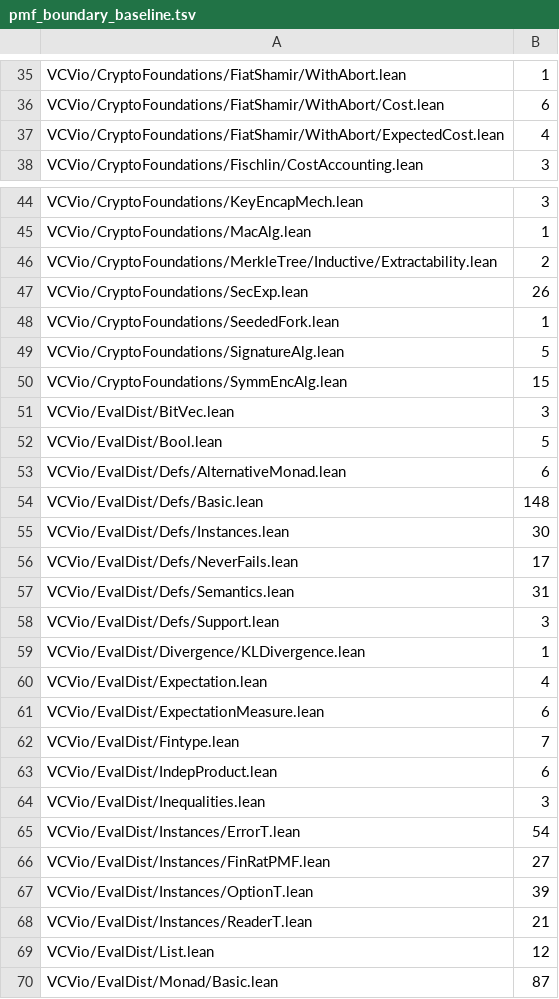
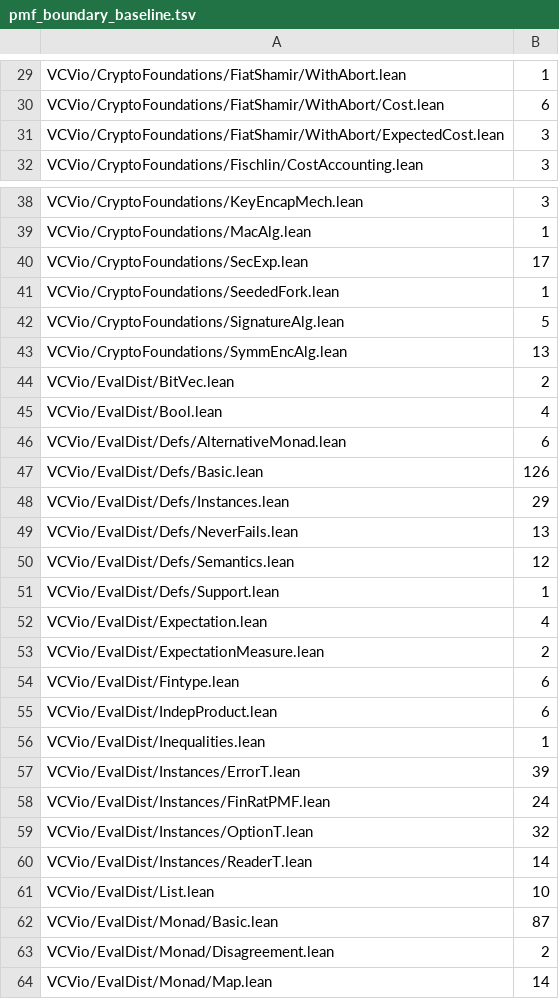
Before and after one commit to Verified-zkEVM/VCVio, a TSV file: scripts/pmf_boundary_baseline.tsv, drawn as a sheet; only a part is shown, gaps mark what is left out; the shorter side is filled out with more unchanged rows; the diff covers the shown part only.

```diff
--- a/scripts/pmf_boundary_baseline.tsv
+++ b/scripts/pmf_boundary_baseline.tsv
@@ -36,3 +30,3 @@ VCVio/CryptoFoundations/FiatShamir/WithAbort.lean	1
 VCVio/CryptoFoundations/FiatShamir/WithAbort/Cost.lean	6
-VCVio/CryptoFoundations/FiatShamir/WithAbort/ExpectedCost.lean	4
+VCVio/CryptoFoundations/FiatShamir/WithAbort/ExpectedCost.lean	3
 VCVio/CryptoFoundations/Fischlin/CostAccounting.lean	3
@@ -45,26 +39,24 @@ VCVio/CryptoFoundations/KeyEncapMech.lean	3
 VCVio/CryptoFoundations/MacAlg.lean	1
-VCVio/CryptoFoundations/MerkleTree/Inductive/Extractability.lean	2
-VCVio/CryptoFoundations/SecExp.lean	26
+VCVio/CryptoFoundations/SecExp.lean	17
 VCVio/CryptoFoundations/SeededFork.lean	1
 VCVio/CryptoFoundations/SignatureAlg.lean	5
-VCVio/CryptoFoundations/SymmEncAlg.lean	15
-VCVio/EvalDist/BitVec.lean	3
-VCVio/EvalDist/Bool.lean	5
+VCVio/CryptoFoundations/SymmEncAlg.lean	13
+VCVio/EvalDist/BitVec.lean	2
+VCVio/EvalDist/Bool.lean	4
 VCVio/EvalDist/Defs/AlternativeMonad.lean	6
-VCVio/EvalDist/Defs/Basic.lean	148
-VCVio/EvalDist/Defs/Instances.lean	30
-VCVio/EvalDist/Defs/NeverFails.lean	17
-VCVio/EvalDist/Defs/Semantics.lean	31
-VCVio/EvalDist/Defs/Support.lean	3
-VCVio/EvalDist/Divergence/KLDivergence.lean	1
+VCVio/EvalDist/Defs/Basic.lean	126
+VCVio/EvalDist/Defs/Instances.lean	29
+VCVio/EvalDist/Defs/NeverFails.lean	13
+VCVio/EvalDist/Defs/Semantics.lean	12
+VCVio/EvalDist/Defs/Support.lean	1
 VCVio/EvalDist/Expectation.lean	4
-VCVio/EvalDist/ExpectationMeasure.lean	6
-VCVio/EvalDist/Fintype.lean	7
+VCVio/EvalDist/ExpectationMeasure.lean	2
+VCVio/EvalDist/Fintype.lean	6
 VCVio/EvalDist/IndepProduct.lean	6
-VCVio/EvalDist/Inequalities.lean	3
-VCVio/EvalDist/Instances/ErrorT.lean	54
-VCVio/EvalDist/Instances/FinRatPMF.lean	27
-VCVio/EvalDist/Instances/OptionT.lean	39
-VCVio/EvalDist/Instances/ReaderT.lean	21
-VCVio/EvalDist/List.lean	12
+VCVio/EvalDist/Inequalities.lean	1
+VCVio/EvalDist/Instances/ErrorT.lean	39
+VCVio/EvalDist/Instances/FinRatPMF.lean	24
+VCVio/EvalDist/Instances/OptionT.lean	32
+VCVio/EvalDist/Instances/ReaderT.lean	14
+VCVio/EvalDist/List.lean	10
 VCVio/EvalDist/Monad/Basic.lean	87
```
Also changed, not shown: 12 removed rows and 38 edited cells elsewhere in this file, 4 other files.
